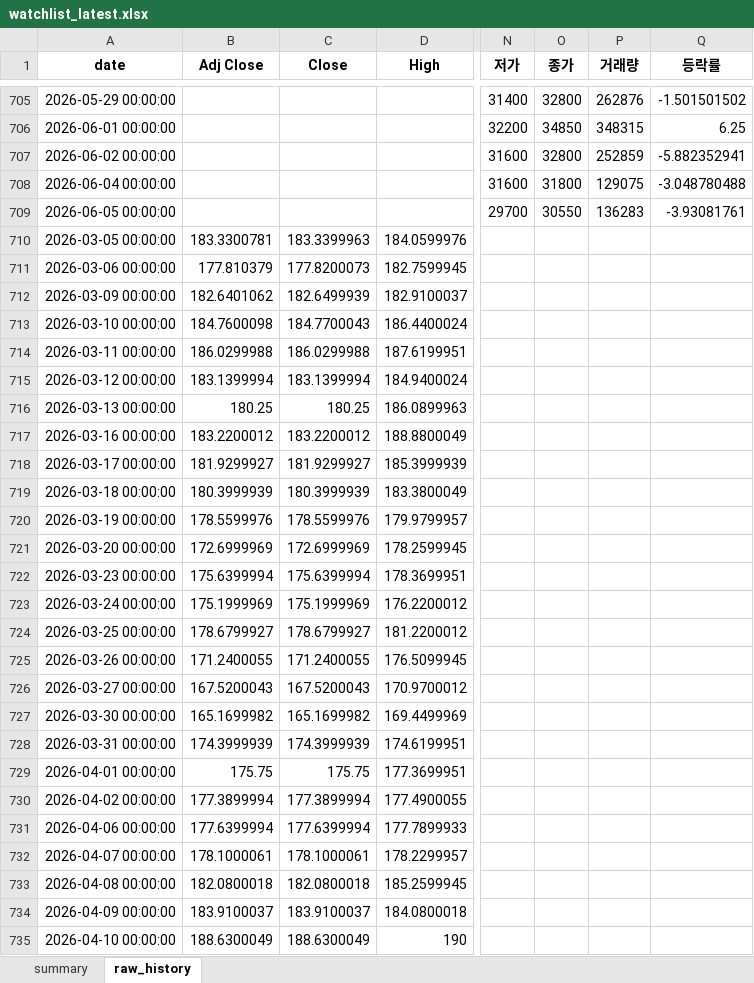
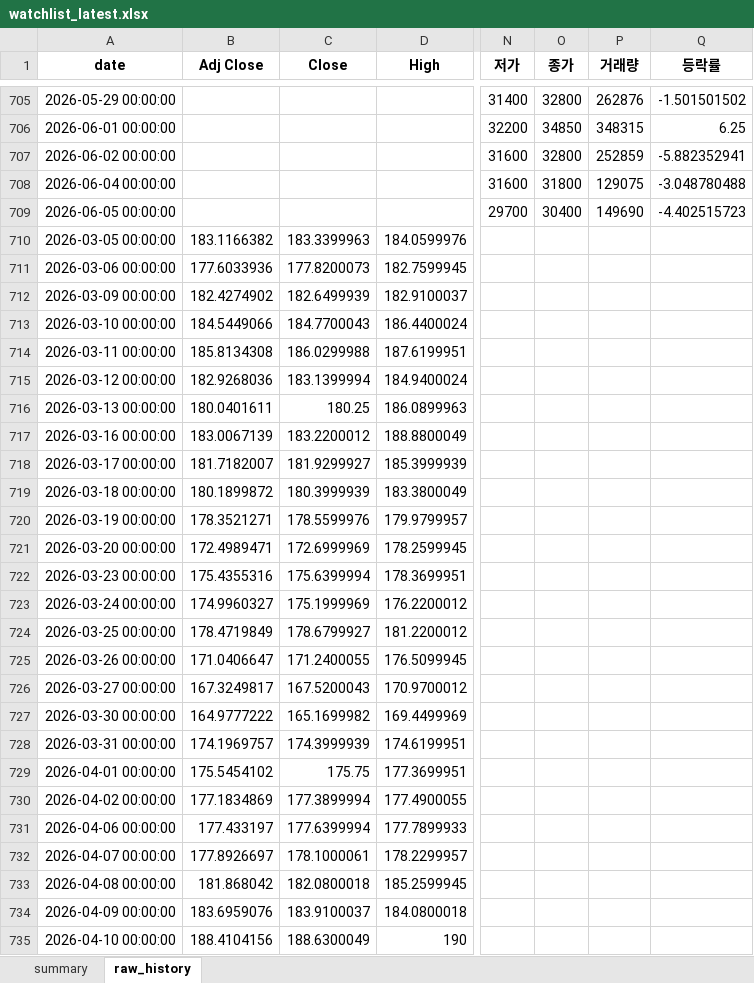
Before and after one commit to sehwankim0114/krx-watchlist-auto, an Excel workbook: latest/watchlist_latest.xlsx, sheet raw_history, drawn as a sheet; only a part is shown, gaps mark what is left out; values as stored, in another font and other column widths than the file's, no borders; the diff covers the shown part only; the diff names each change by its address in the sheet, - before the commit and + after, or states it on an @@ line.

```diff
--- a/latest/watchlist_latest.xlsx (sheet raw_history)
+++ b/latest/watchlist_latest.xlsx (sheet raw_history)
-O709 (종가): 30550
+O709 (종가): 30400
-P709 (거래량): 136283
+P709 (거래량): 149690
-Q709 (등락률): -3.93081761
+Q709 (등락률): -4.402515723
-B710 (Adj Close): 183.3300781
+B710 (Adj Close): 183.1166382
-B711 (Adj Close): 177.810379
+B711 (Adj Close): 177.6033936
-B712 (Adj Close): 182.6401062
+B712 (Adj Close): 182.4274902
-B713 (Adj Close): 184.7600098
+B713 (Adj Close): 184.5449066
-B714 (Adj Close): 186.0299988
+B714 (Adj Close): 185.8134308
-B715 (Adj Close): 183.1399994
+B715 (Adj Close): 182.9268036
-B716 (Adj Close): 180.25
+B716 (Adj Close): 180.0401611
-B717 (Adj Close): 183.2200012
+B717 (Adj Close): 183.0067139
-B718 (Adj Close): 181.9299927
+B718 (Adj Close): 181.7182007
-B719 (Adj Close): 180.3999939
+B719 (Adj Close): 180.1899872
-B720 (Adj Close): 178.5599976
+B720 (Adj Close): 178.3521271
-B721 (Adj Close): 172.6999969
+B721 (Adj Close): 172.4989471
-B722 (Adj Close): 175.6399994
+B722 (Adj Close): 175.4355316
-B723 (Adj Close): 175.1999969
+B723 (Adj Close): 174.9960327
-B724 (Adj Close): 178.6799927
+B724 (Adj Close): 178.4719849
-B725 (Adj Close): 171.2400055
+B725 (Adj Close): 171.0406647
-B726 (Adj Close): 167.5200043
+B726 (Adj Close): 167.3249817
-B727 (Adj Close): 165.1699982
+B727 (Adj Close): 164.9777222
-B728 (Adj Close): 174.3999939
+B728 (Adj Close): 174.1969757
-B729 (Adj Close): 175.75
+B729 (Adj Close): 175.5454102
-B730 (Adj Close): 177.3899994
+B730 (Adj Close): 177.1834869
-B731 (Adj Close): 177.6399994
+B731 (Adj Close): 177.433197
-B732 (Adj Close): 178.1000061
+B732 (Adj Close): 177.8926697
-B733 (Adj Close): 182.0800018
+B733 (Adj Close): 181.868042
-B734 (Adj Close): 183.9100037
+B734 (Adj Close): 183.6959076
-B735 (Adj Close): 188.6300049
+B735 (Adj Close): 188.4104156
```
Also changed, not shown: 171 edited cells elsewhere in this sheet, sheet summary, 29 other files.
